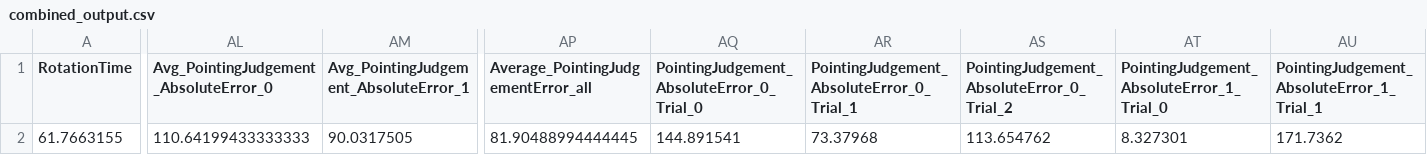
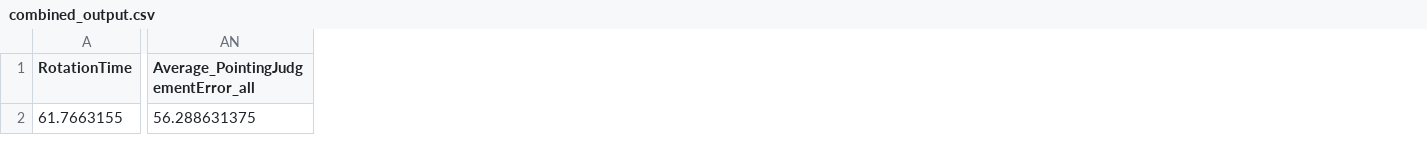
Before and after one commit to nana0211/SPACEDATAVIZ, a CSV file: downloads/combined_output.csv, drawn as a sheet; only a part is shown, gaps mark what is left out; removed rows and columns are numbered as before the commit, all else as after; the diff names each change by its address in the sheet, - before the commit and + after, or states it on an @@ line.

```diff
--- a/downloads/combined_output.csv
+++ b/downloads/combined_output.csv
-column AL, rows 1-2: Avg_PointingJudgement_AbsoluteError_0 | 110.64199433333333
-column AM, rows 1-2: Avg_PointingJudgement_AbsoluteError_1 | 90.0317505
-column AQ, rows 1-2: PointingJudgement_AbsoluteError_0_Trial_0 | 144.891541
-column AR, rows 1-2: PointingJudgement_AbsoluteError_0_Trial_1 | 73.37968
-column AS, rows 1-2: PointingJudgement_AbsoluteError_0_Trial_2 | 113.654762
-column AT, rows 1-2: PointingJudgement_AbsoluteError_1_Trial_0 | 8.327301
-column AU, rows 1-2: PointingJudgement_AbsoluteError_1_Trial_1 | 171.7362
-AN2: 81.90488994444445
+AN2: 56.288631375
```
Also changed, not shown: 3 other files.
